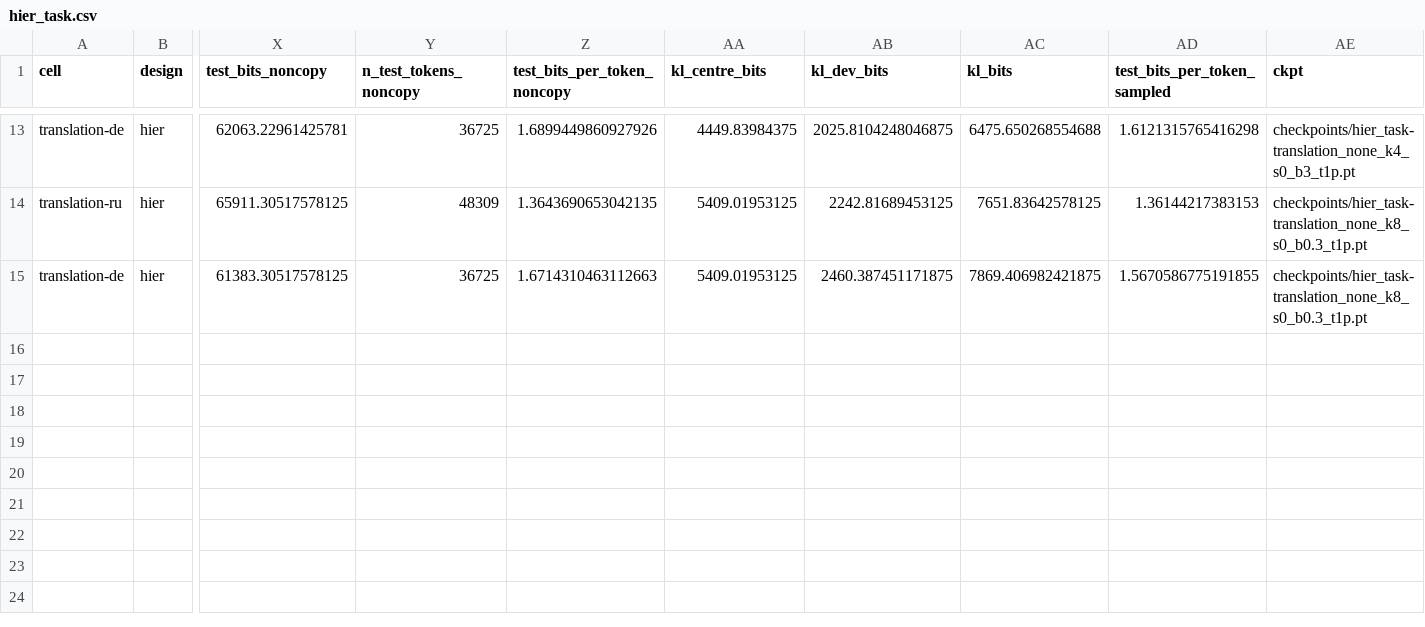
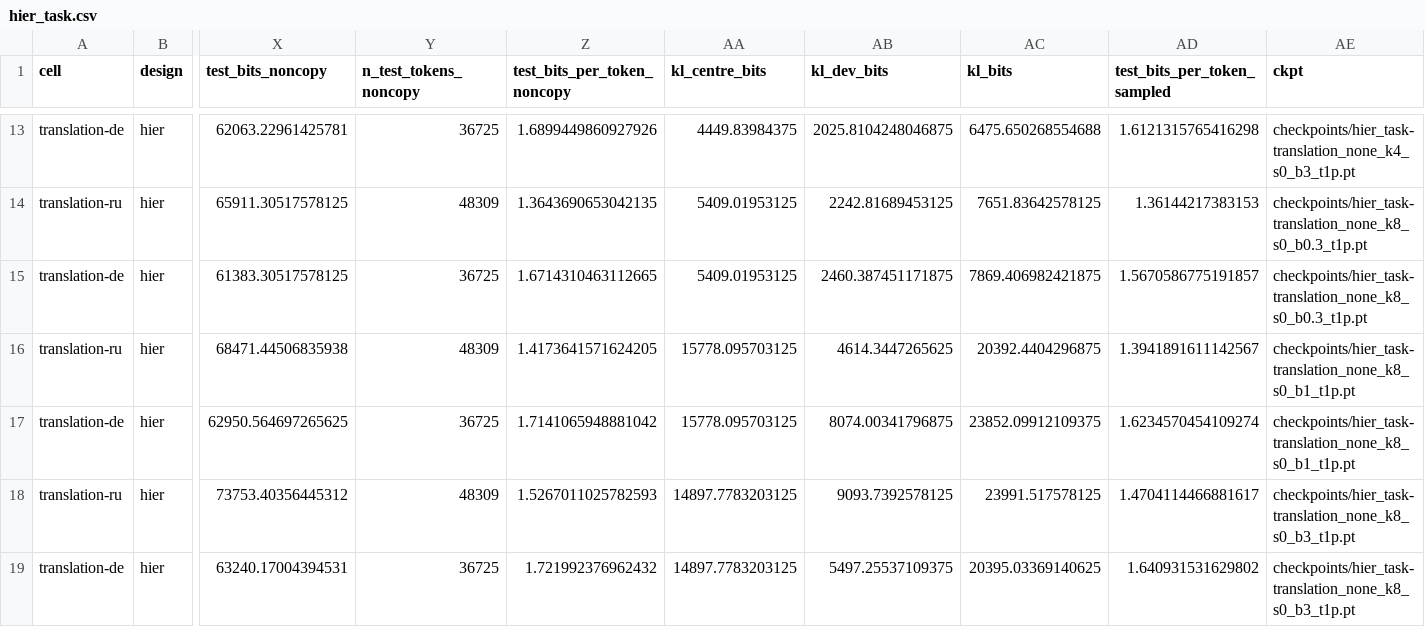
Before and after one commit to sirotenkogeorgii/prefix-programs, a CSV file: results_sync/hier_task.csv, drawn as a sheet; only a part is shown, gaps mark what is left out; rows hold the shown columns only; the diff names each change by its address in the sheet, - before the commit and + after, or states it on an @@ line.

Commit message:
Sync results from Colab

```diff
--- a/results_sync/hier_task.csv
+++ b/results_sync/hier_task.csv
-Z15 (test_bits_per_token_noncopy): 1.6714310463112663
+Z15 (test_bits_per_token_noncopy): 1.6714310463112665
-AD15 (test_bits_per_token_sampled): 1.5670586775191855
+AD15 (test_bits_per_token_sampled): 1.5670586775191857
+row 16: translation-ru | hier | 68471.44506835938 | 48309 | 1.4173641571624205 | 15778.095703125 | 4614.3447265625 | 20392.4404296875 | 1.3941891611142567 | checkpoints/hier_task-translation_none_k8_s0_b1_t1p.pt
+row 17: translation-de | hier | 62950.564697265625 | 36725 | 1.7141065948881042 | 15778.095703125 | 8074.00341796875 | 23852.09912109375 | 1.6234570454109274 | checkpoints/hier_task-translation_none_k8_s0_b1_t1p.pt
+row 18: translation-ru | hier | 73753.40356445312 | 48309 | 1.5267011025782593 | 14897.7783203125 | 9093.7392578125 | 23991.517578125 | 1.4704114466881617 | checkpoints/hier_task-translation_none_k8_s0_b3_t1p.pt
+row 19: translation-de | hier | 63240.17004394531 | 36725 | 1.721992376962432 | 14897.7783203125 | 5497.25537109375 | 20395.03369140625 | 1.640931531629802 | checkpoints/hier_task-translation_none_k8_s0_b3_t1p.pt
```
Also changed, not shown: 6 other files.
